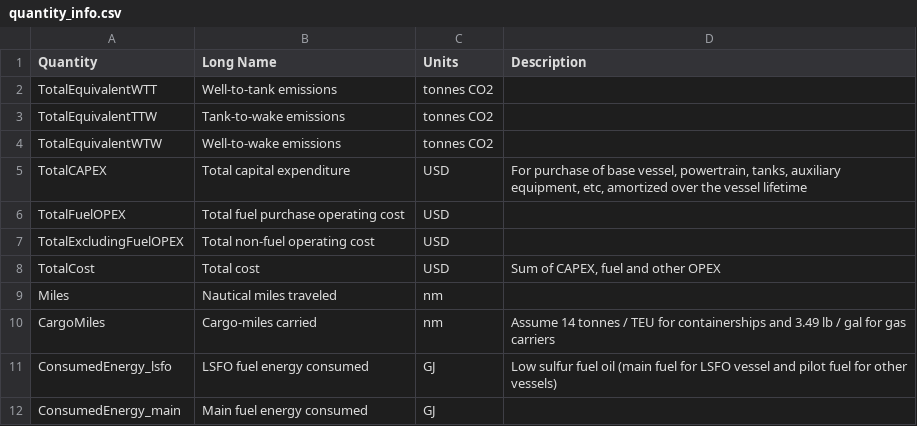
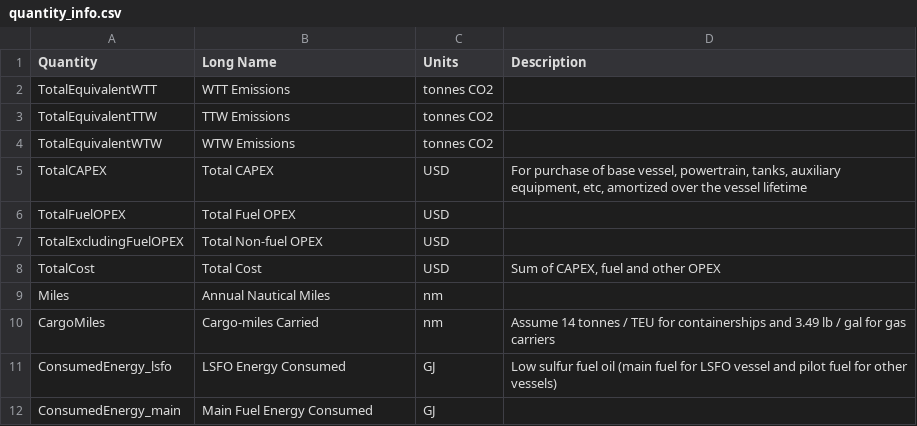
Before and after one commit to mcsc-impact-climate/MIT_NavigaTE_inputs, a CSV file: info_files/quantity_info.csv, drawn as a sheet.

```diff
--- a/info_files/quantity_info.csv
+++ b/info_files/quantity_info.csv
@@ -1,12 +1,12 @@
 Quantity,Long Name,Units,Description
-TotalEquivalentWTT,Well-to-tank emissions,tonnes CO2,
-TotalEquivalentTTW,Tank-to-wake emissions,tonnes CO2,
-TotalEquivalentWTW,Well-to-wake emissions,tonnes CO2,
-TotalCAPEX,Total capital expenditure,USD,"For purchase of base vessel, powertrain, tanks, auxiliary equipment, etc, amortized over the vessel lifetime"
-TotalFuelOPEX,Total fuel purchase operating cost,USD,
-TotalExcludingFuelOPEX,Total non-fuel operating cost,USD,
-TotalCost,Total cost,USD,"Sum of CAPEX, fuel and other OPEX"
-Miles,Nautical miles traveled,nm,
-CargoMiles,Cargo-miles carried,nm,Assume 14 tonnes / TEU for containerships and 3.49 lb / gal for gas carriers
-ConsumedEnergy_lsfo,LSFO fuel energy consumed ,GJ,Low sulfur fuel oil (main fuel for LSFO vessel and pilot fuel for other vessels)
-ConsumedEnergy_main,Main fuel energy consumed,GJ,
+TotalEquivalentWTT,WTT Emissions,tonnes CO2,
+TotalEquivalentTTW,TTW Emissions,tonnes CO2,
+TotalEquivalentWTW,WTW Emissions,tonnes CO2,
+TotalCAPEX,Total CAPEX,USD,"For purchase of base vessel, powertrain, tanks, auxiliary equipment, etc, amortized over the vessel lifetime"
+TotalFuelOPEX,Total Fuel OPEX,USD,
+TotalExcludingFuelOPEX,Total Non-fuel OPEX,USD,
+TotalCost,Total Cost,USD,"Sum of CAPEX, fuel and other OPEX"
+Miles,Annual Nautical Miles,nm,
+CargoMiles,Cargo-miles Carried,nm,Assume 14 tonnes / TEU for containerships and 3.49 lb / gal for gas carriers
+ConsumedEnergy_lsfo,LSFO Energy Consumed ,GJ,Low sulfur fuel oil (main fuel for LSFO vessel and pilot fuel for other vessels)
+ConsumedEnergy_main,Main Fuel Energy Consumed,GJ,
```
Also changed, not shown: info_files/pathway_info.csv, 2 other files.
